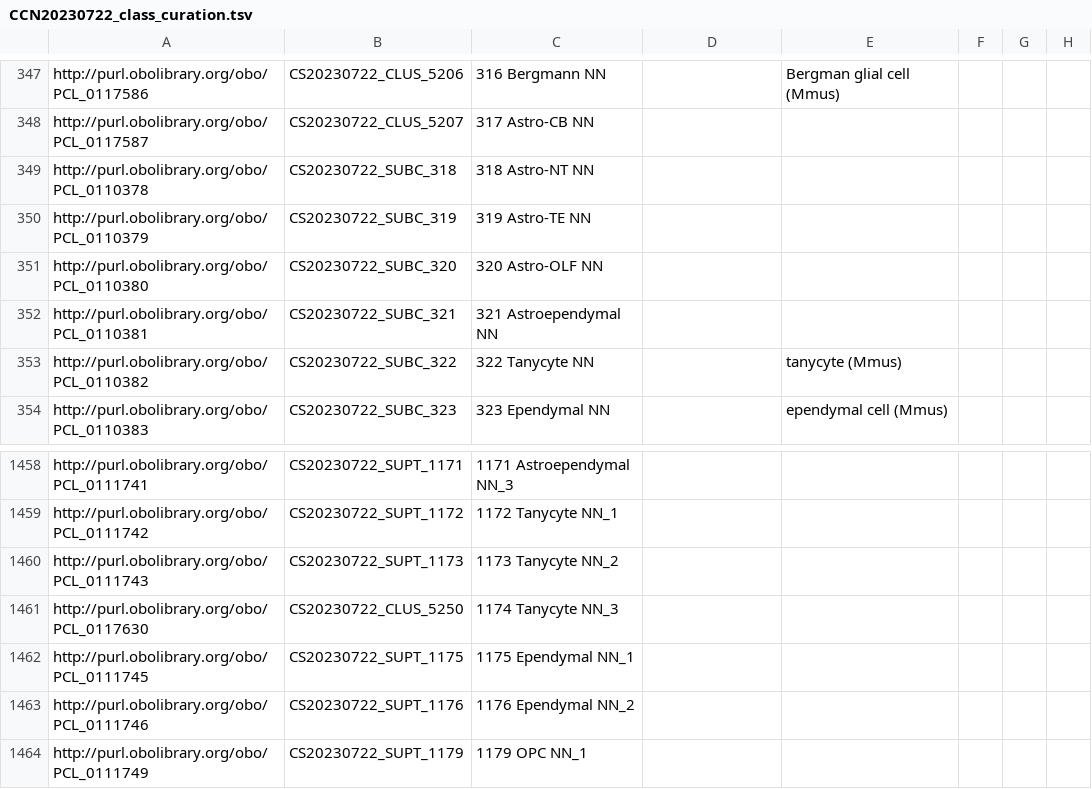
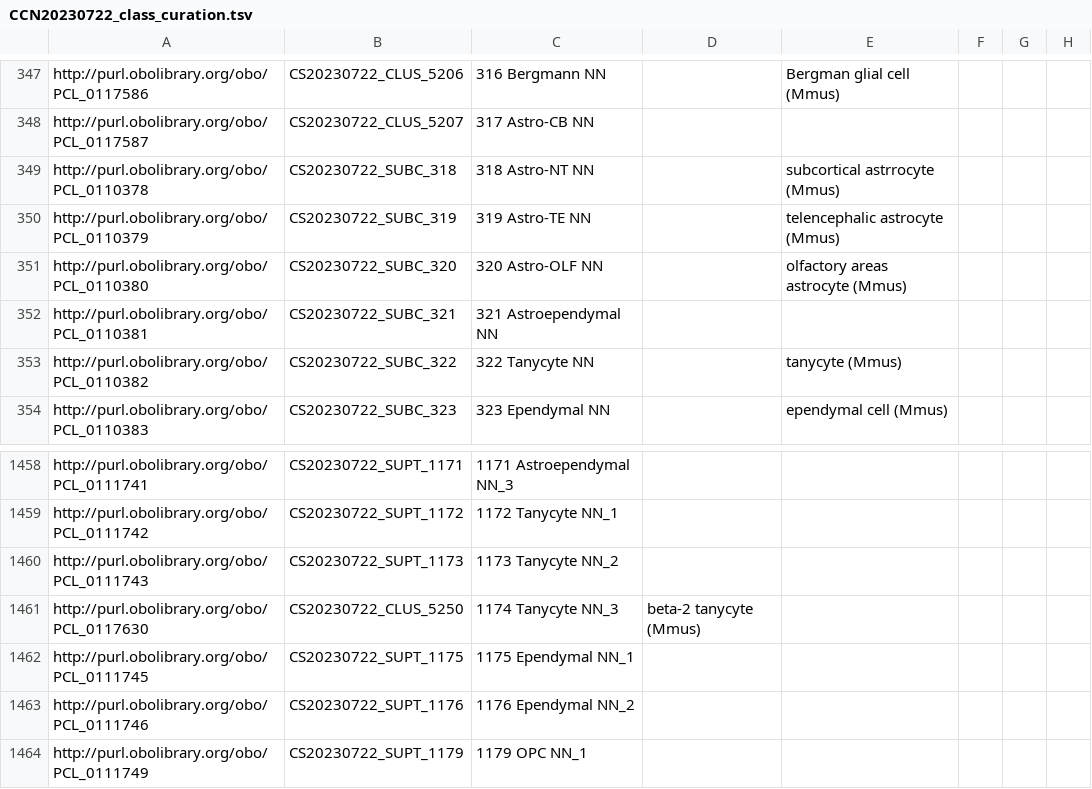
Before and after one commit to Cellular-Semantics/whole_mouse_brain_ontology, a TSV file: src/patterns/data/default/CCN20230722_class_curation.tsv, drawn as a sheet; only a part is shown, gaps mark what is left out; the diff names each change by its address in the sheet, - before the commit and + after, or states it on an @@ line.

Commit message:
Update CCN20230722_class_curation.tsv
More renames

```diff
--- a/src/patterns/data/default/CCN20230722_class_curation.tsv
+++ b/src/patterns/data/default/CCN20230722_class_curation.tsv
-E349: (empty)
+E349: subcortical astrrocyte (Mmus)
-E350: (empty)
+E350: telencephalic astrocyte (Mmus)
-E351: (empty)
+E351: olfactory areas astrocyte (Mmus)
-D1461: (empty)
+D1461: beta-2 tanycyte (Mmus)
```
